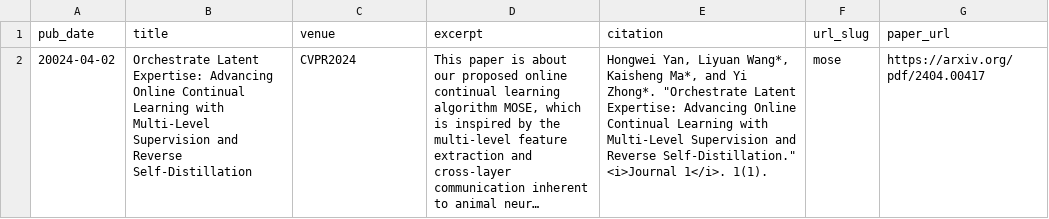
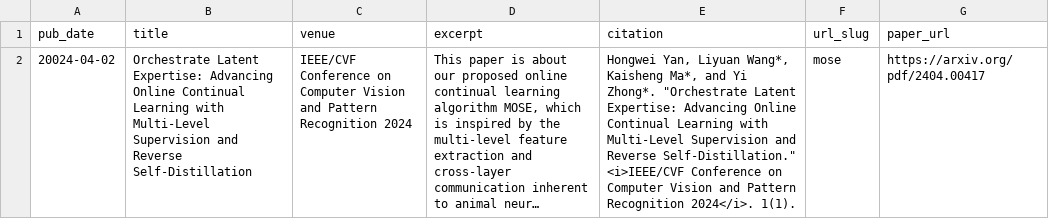
Before and after one commit to AnAppleCore/AnAppleCore.github.io, a TSV file: markdown_generator/publications.tsv, drawn as a sheet; long unchanged cells end in …; the diff names each change by its address in the sheet, - before the commit and + after, or states it on an @@ line.

Commit message:
update 2024年04月 3日  0:36:32

```diff
--- a/markdown_generator/publications.tsv
+++ b/markdown_generator/publications.tsv
-C2 (venue): CVPR2024
+C2 (venue): IEEE/CVF Conference on Computer Vision and Pattern Recognition 2024
-E2 (citation): …Reverse Self-Distillation." <i>Journal 1</i>. 1(1).
+E2 (citation): …Reverse Self-Distillation." <i>IEEE/CVF Conference on Computer Vision and Pattern Recognition 2024</i>. 1(1).
```
